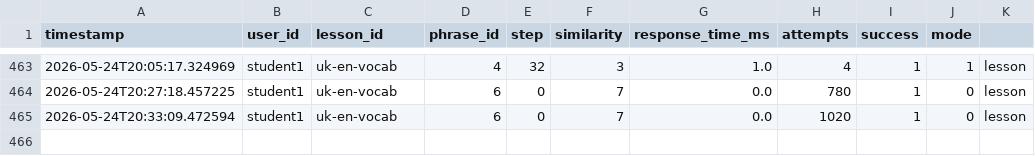
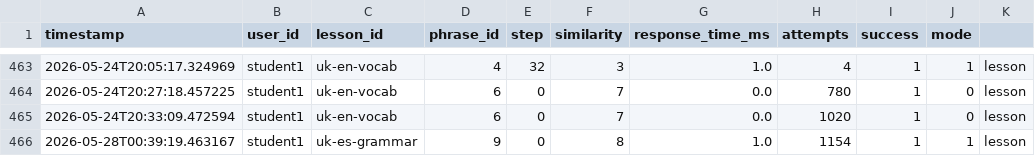
Before and after one commit to Nataliia-Maslova/imlls, a CSV file: logs/student1.csv, drawn as a sheet; only a part is shown, gaps mark what is left out.

```diff
--- a/logs/student1.csv
+++ b/logs/student1.csv
@@ -465 +465,2 @@ timestamp,user_id,lesson_id,phrase_id,step,similarity,response_time_ms,attempts,
 2026-05-24T20:33:09.472594,student1,uk-en-vocab,6,0,7,0.0,1020,1,0,lesson
+2026-05-28T00:39:19.463167,student1,uk-es-grammar,9,0,8,1.0,1154,1,1,lesson
```
Also changed, not shown: data/gamification.csv, 3 other files.
